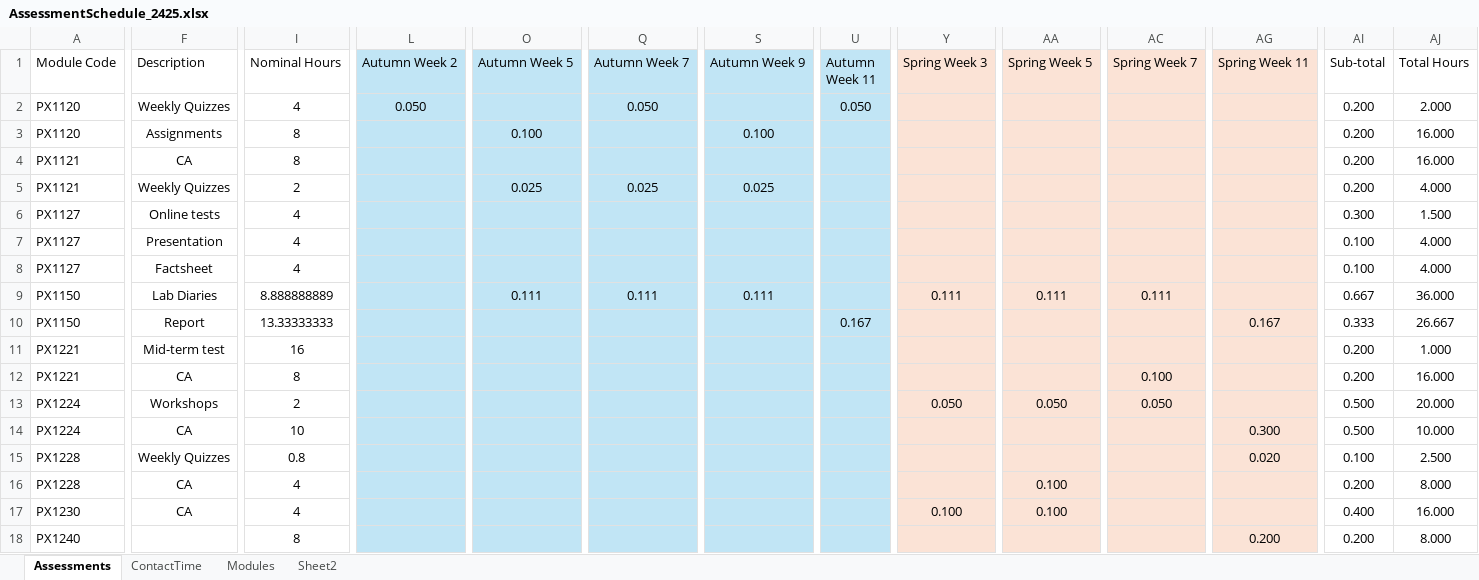
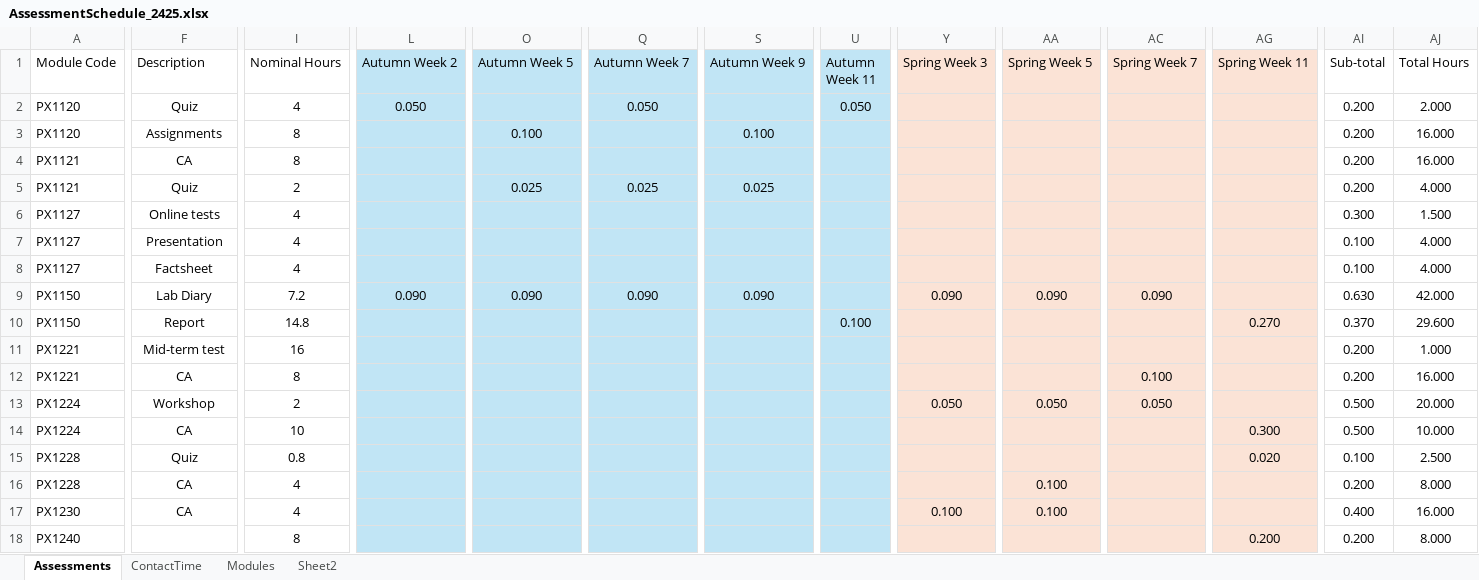
Before and after one commit to chrisnorth/workload-model, an Excel workbook: AssessmentSchedule_2425.xlsx, sheet Assessments, drawn as a sheet; only a part is shown, gaps mark what is left out; values as stored, in another font and other column widths than the file's, no borders; table styles not drawn; the diff covers the shown part only; the diff names each change by its address in the sheet, - before the commit and + after, or states it on an @@ line.

```diff
--- a/AssessmentSchedule_2425.xlsx (sheet Assessments)
+++ b/AssessmentSchedule_2425.xlsx (sheet Assessments)
-F2 (Description): Weekly Quizzes
+F2 (Description): Quiz
-F5 (Description): Weekly Quizzes
+F5 (Description): Quiz
-F9 (Description): Lab Diaries
+F9 (Description): Lab Diary
-I9 (Nominal Hours): 8.888888889
+I9 (Nominal Hours): 7.2
-L9 (Autumn Week 2): (empty)
+L9 (Autumn Week 2): 0.090
-O9 (Autumn Week 5): 0.111
+O9 (Autumn Week 5): 0.090
-Q9 (Autumn Week 7): 0.111
+Q9 (Autumn Week 7): 0.090
-S9 (Autumn Week 9): 0.111
+S9 (Autumn Week 9): 0.090
-Y9 (Spring Week 3): 0.111
+Y9 (Spring Week 3): 0.090
-AA9 (Spring Week 5): 0.111
+AA9 (Spring Week 5): 0.090
-AC9 (Spring Week 7): 0.111
+AC9 (Spring Week 7): 0.090
-AI9 (Sub-total): 0.667
+AI9 (Sub-total): 0.630
-AJ9 (Total Hours): 36.000
+AJ9 (Total Hours): 42.000
-I10 (Nominal Hours): 13.33333333
+I10 (Nominal Hours): 14.8
-U10 (Autumn Week 11): 0.167
+U10 (Autumn Week 11): 0.100
-AG10 (Spring Week 11): 0.167
+AG10 (Spring Week 11): 0.270
-AI10 (Sub-total): 0.333
+AI10 (Sub-total): 0.370
-AJ10 (Total Hours): 26.667
+AJ10 (Total Hours): 29.600
-F13 (Description): Workshops
+F13 (Description): Workshop
-F15 (Description): Weekly Quizzes
+F15 (Description): Quiz
```
Also changed, not shown: 44 edited cells elsewhere in this sheet, sheet Sheet2, sheet Modules, AssessmentSchedule_2526.xlsx, AssessmentSchedule_2627.xlsx.
